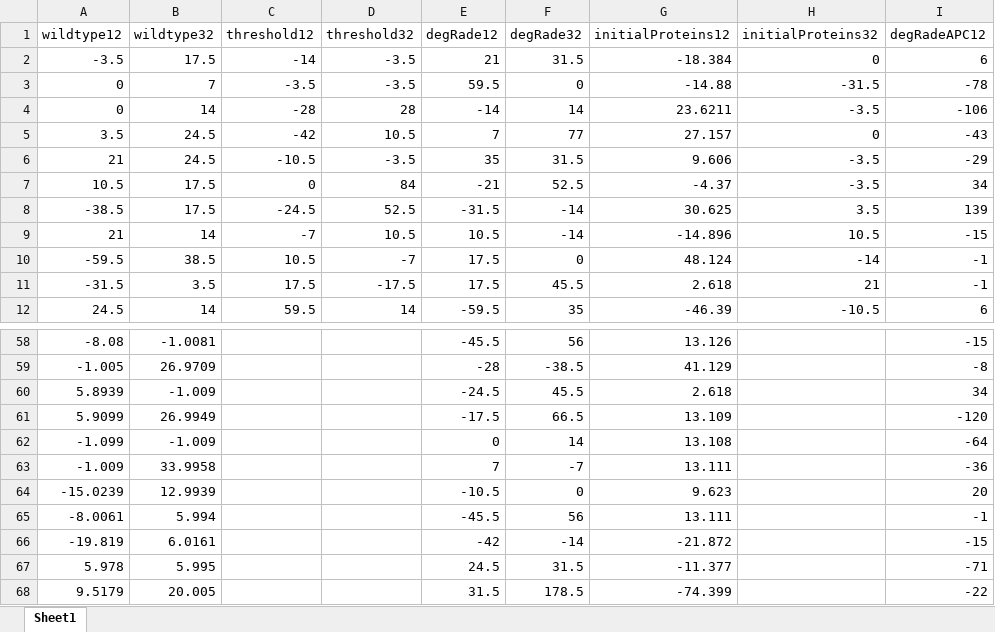
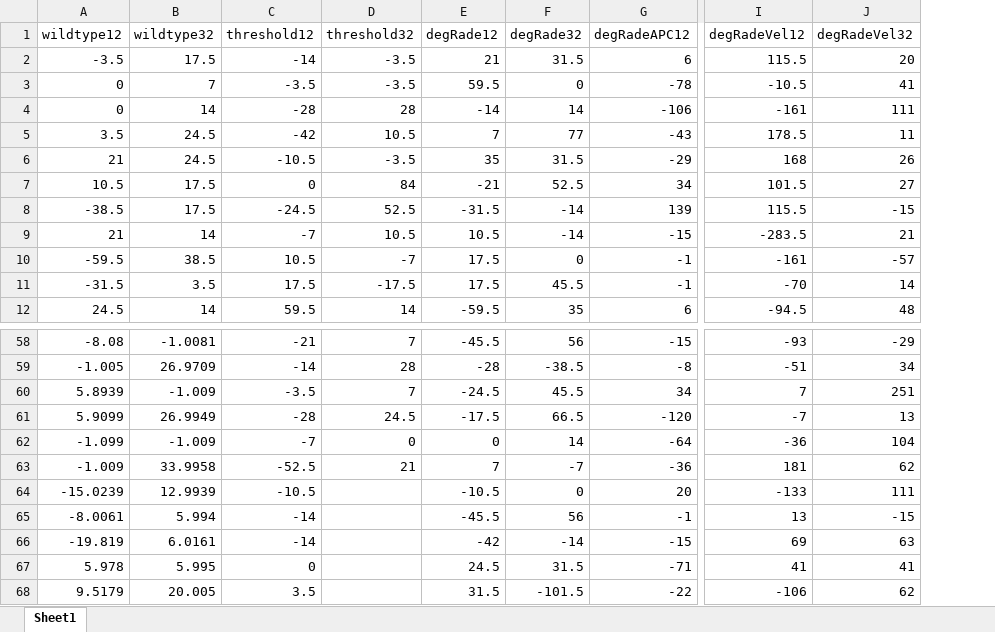
Before and after one commit to Icebear1998/ChromosomeSegeation, an Excel workbook: Data/All_strains_SCStimes.xlsx, sheet Sheet1, drawn as a sheet; only a part is shown, gaps mark what is left out; values as stored, in another font and other column widths than the file's, no borders; removed rows and columns are numbered as before the commit, all else as after; the diff covers the shown part only; the diff names each change by its address in the sheet, - before the commit and + after, or states it on an @@ line.

```diff
--- a/Data/All_strains_SCStimes.xlsx (sheet Sheet1)
+++ b/Data/All_strains_SCStimes.xlsx (sheet Sheet1)
-column G (initialProteins12), rows 2-12: -18.384 | -14.88 | 23.6211 | 27.157 | 9.606 | -4.37 | 30.625 | -14.896 | 48.124 | 2.618 | -46.39; rows 58-68: 13.126 | 41.129 | 2.618 | 13.109 | 13.108 | 13.111 | 9.623 | 13.111 | -21.872 | -11.377 | -74.399
-column H (initialProteins32), rows 2-12: 0 | -31.5 | -3.5 | 0 | -3.5 | -3.5 | 3.5 | 10.5 | -14 | 21 | -10.5
+column I (degRadeVel12), rows 2-12: 115.5 | -10.5 | -161 | 178.5 | 168 | 101.5 | 115.5 | -283.5 | -161 | -70 | -94.5; rows 58-68: -93 | -51 | 7 | -7 | -36 | 181 | -133 | 13 | 69 | 41 | -106
+column J (degRadeVel32), rows 2-12: 20 | 41 | 111 | 11 | 26 | 27 | -15 | 21 | -57 | 14 | 48; rows 58-68: -29 | 34 | 251 | 13 | 104 | 62 | 111 | -15 | 63 | 41 | 62
-C58 (threshold12): (empty)
+C58 (threshold12): -21
-D58 (threshold32): (empty)
+D58 (threshold32): 7
-C59 (threshold12): (empty)
+C59 (threshold12): -14
-D59 (threshold32): (empty)
+D59 (threshold32): 28
-C60 (threshold12): (empty)
+C60 (threshold12): -3.5
-D60 (threshold32): (empty)
+D60 (threshold32): 7
-C61 (threshold12): (empty)
+C61 (threshold12): -28
-D61 (threshold32): (empty)
+D61 (threshold32): 24.5
-C62 (threshold12): (empty)
+C62 (threshold12): -7
-D62 (threshold32): (empty)
+D62 (threshold32): 0
-C63 (threshold12): (empty)
+C63 (threshold12): -52.5
-D63 (threshold32): (empty)
+D63 (threshold32): 21
-C64 (threshold12): (empty)
+C64 (threshold12): -10.5
-C65:C66 (threshold12): (empty)
+C65:C66 (threshold12): -14
-C67 (threshold12): (empty)
+C67 (threshold12): 0
-C68 (threshold12): (empty)
+C68 (threshold12): 3.5
-F68 (degRade32): 178.5
+F68 (degRade32): -101.5
```
Also changed, not shown: other rows of this sheet, 12 other files.
